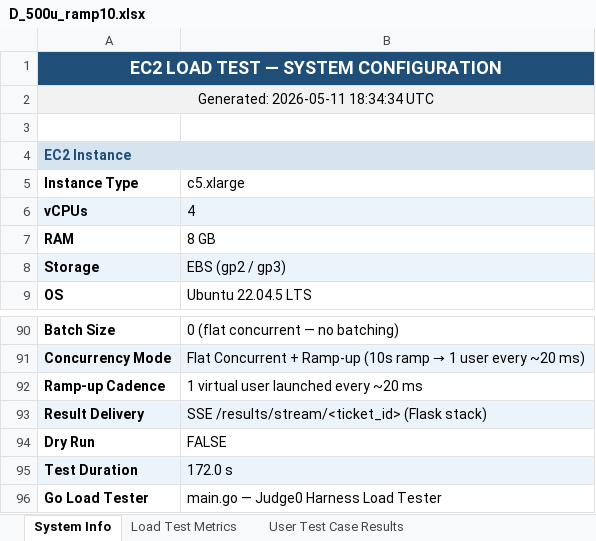
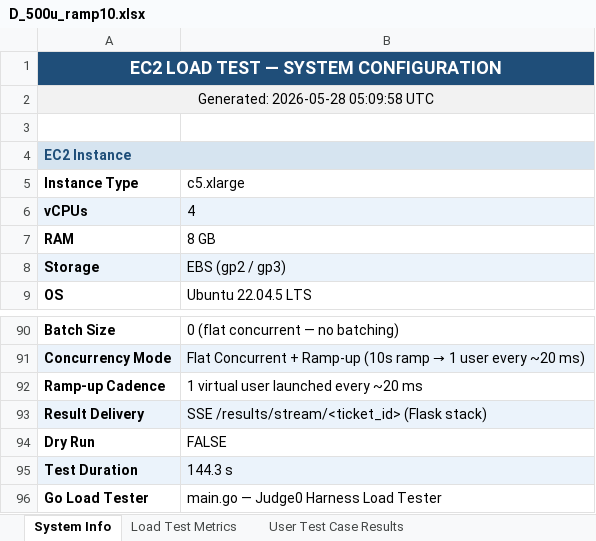
Before and after one commit to KurvaAkhileshkumar/Judge_0, an Excel workbook: Reports/D_500u_ramp10.xlsx, sheet System Info, drawn as a sheet; only a part is shown, gaps mark what is left out; values as stored, in another font and other column widths than the file's, no borders; the diff names each change by its address in the sheet, - before the commit and + after, or states it on an @@ line.

```diff
--- a/Reports/D_500u_ramp10.xlsx (sheet System Info)
+++ b/Reports/D_500u_ramp10.xlsx (sheet System Info)
-A2 (Instance Type): Generated: 2026-05-11 18:34:34 UTC
+A2 (Instance Type): Generated: 2026-05-28 05:09:58 UTC
-B95 (c5.xlarge): 172.0 s
+B95 (c5.xlarge): 144.3 s
```
Also changed, not shown: sheet User Test Case Results, sheet Load Test Metrics, Reports/A_100u_flat.xlsx, Reports/A_500u_ramp10.xlsx, 49 other files.
